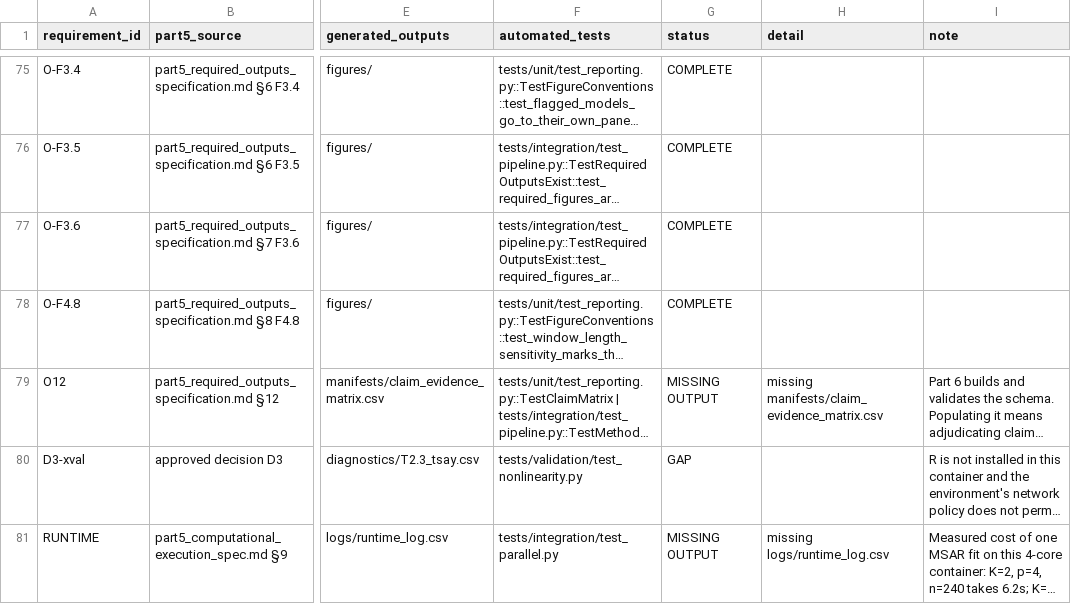
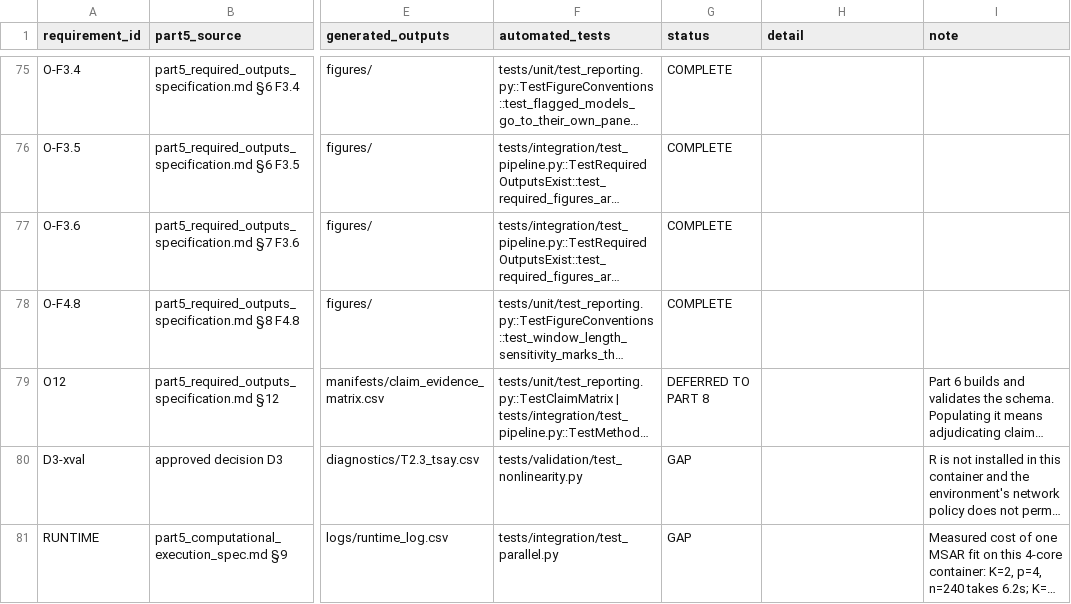
Before and after one commit to charlijomedia-dotcom/academia7, a CSV file: my-thesis/notes/claude/part5_coverage_matrix.csv, drawn as a sheet; only a part is shown, gaps mark what is left out; long unchanged cells end in …; the diff covers the shown part only; the diff names each change by its address in the sheet, - before the commit and + after, or states it on an @@ line.

```diff
--- a/my-thesis/notes/claude/part5_coverage_matrix.csv
+++ b/my-thesis/notes/claude/part5_coverage_matrix.csv
-G79 (status): MISSING OUTPUT
+G79 (status): DEFERRED TO PART 8
-H79 (detail): missing manifests/claim_evidence_matrix.csv
+H79 (detail): (empty)
-G81 (status): MISSING OUTPUT
+G81 (status): GAP
-H81 (detail): missing logs/runtime_log.csv
+H81 (detail): (empty)
```
Also changed, not shown: 64 edited cells elsewhere in this file, 5 other files.
